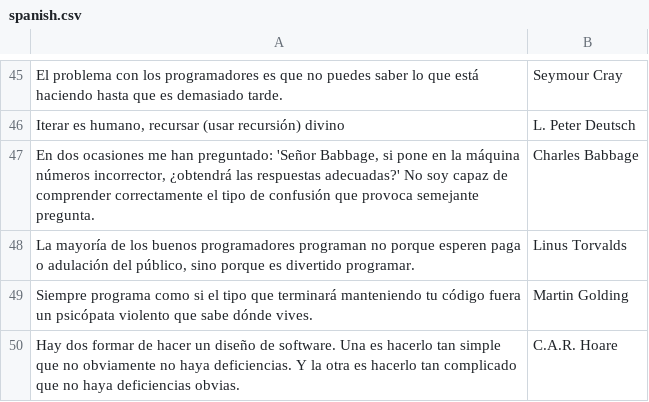
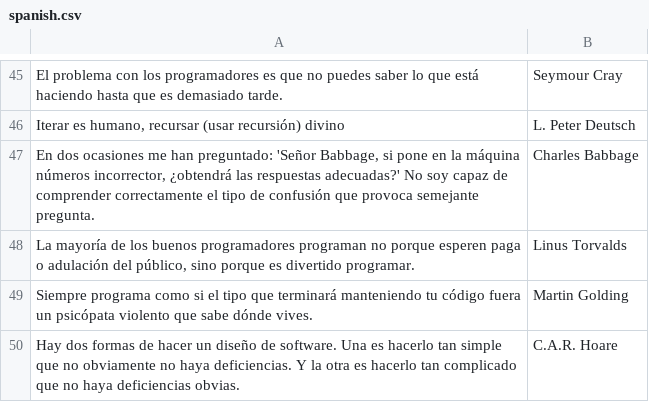
Before and after one commit to hectorip/QuoterGo, a CSV file: sources/spanish.csv, drawn as a sheet; only a part is shown, gaps mark what is left out.

```diff
--- a/sources/spanish.csv
+++ b/sources/spanish.csv
@@ -49,2 +49,2 @@
 "Siempre programa como si el tipo que terminará manteniendo tu código fuera un psicópata violento que sabe dónde vives.", Martin Golding
-"Hay dos formar de hacer un diseño de software. Una es hacerlo tan simple que no obviamente no haya deficiencias. Y la otra es hacerlo tan complicado que no haya deficiencias obvias.", C.A.R. Hoare
+"Hay dos formas de hacer un diseño de software. Una es hacerlo tan simple que no obviamente no haya deficiencias. Y la otra es hacerlo tan complicado que no haya deficiencias obvias.", C.A.R. Hoare
```
Also changed, not shown: 1 other file.
